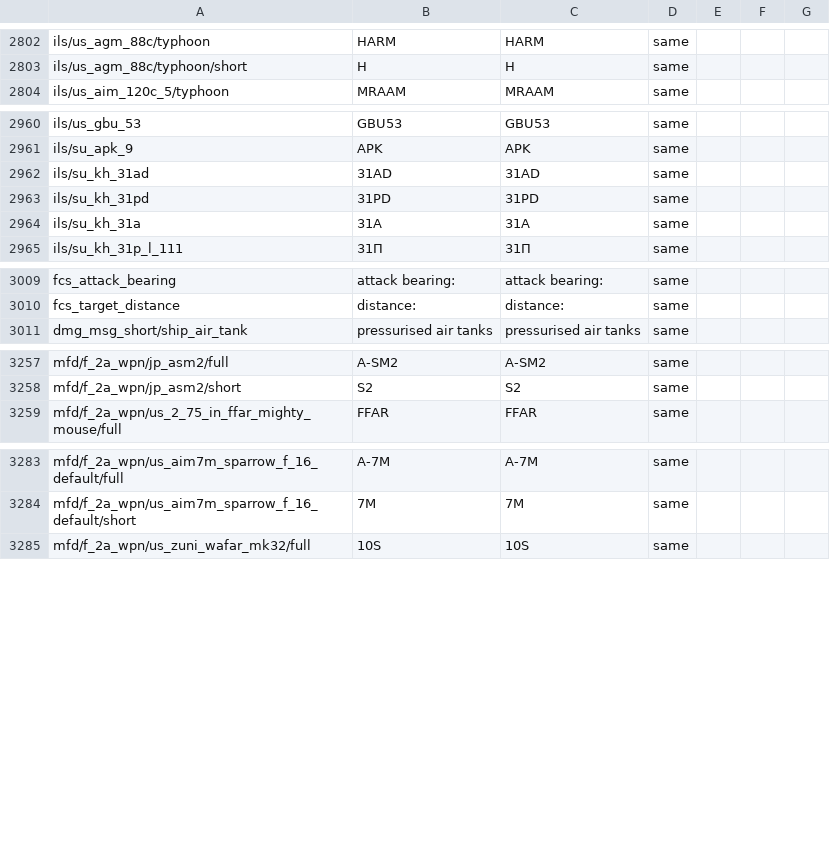
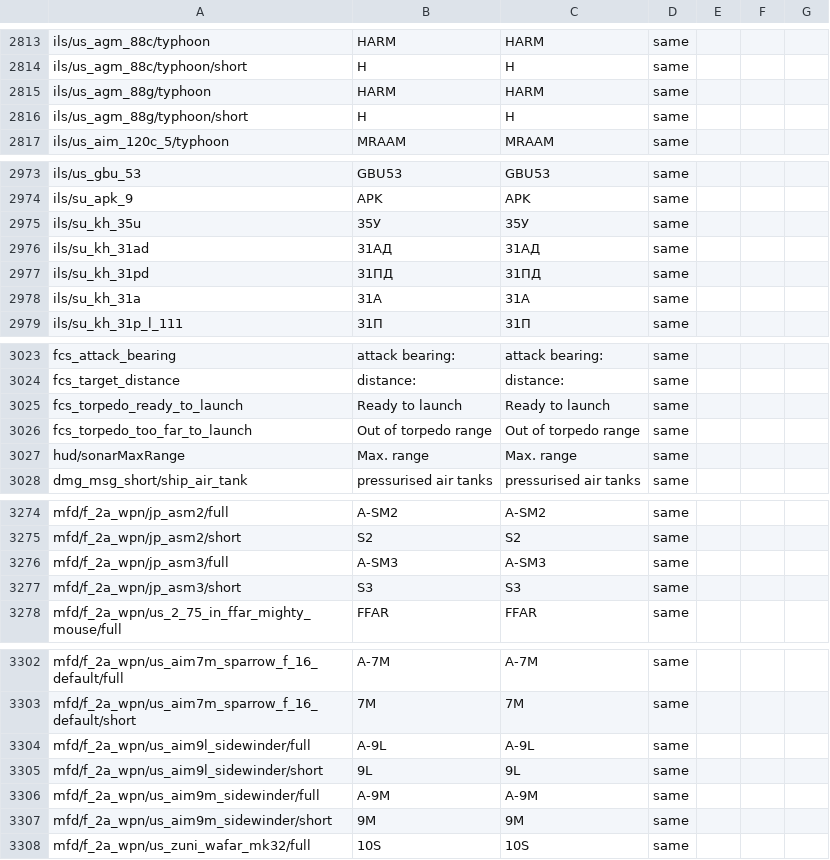
Before and after one commit to mikechuy/SCAM, a CSV file: ui.csv, drawn as a sheet; only a part is shown, gaps mark what is left out; the diff covers the shown part only.

```diff
--- a/ui.csv
+++ b/ui.csv
@@ -2823,2 +2834,4 @@ ils/us_agm_88c/typhoon;HARM;HARM;same;;;
 ils/us_agm_88c/typhoon/short;H;H;same;;;
+ils/us_agm_88g/typhoon;HARM;HARM;same;;;
+ils/us_agm_88g/typhoon/short;H;H;same;;;
 ils/us_aim_120c_5/typhoon;MRAAM;MRAAM;same;;;
@@ -2981,4 +2994,5 @@ ils/us_gbu_53;GBU53;GBU53;same;;;
 ils/su_apk_9;APK;APK;same;;;
-ils/su_kh_31ad;31AD;31AD;same;;;
-ils/su_kh_31pd;31PD;31PD;same;;;
+ils/su_kh_35u;35У;35У;same;;;
+ils/su_kh_31ad;31АД;31АД;same;;;
+ils/su_kh_31pd;31ПД;31ПД;same;;;
 ils/su_kh_31a;31A;31A;same;;;
@@ -3030,2 +3044,5 @@ fcs_attack_bearing;attack bearing: ;attack bearing: ;same;;;
 fcs_target_distance;distance: ;distance: ;same;;;
+fcs_torpedo_ready_to_launch;Ready to launch;Ready to launch;same;;;
+fcs_torpedo_too_far_to_launch;Out of torpedo range;Out of torpedo range;same;;;
+hud/sonarMaxRange;Max. range;Max. range;same;;;
 dmg_msg_short/ship_air_tank;pressurised air tanks;pressurised air tanks;same;;;
@@ -3278,2 +3295,4 @@ mfd/f_2a_wpn/jp_asm2/full;A-SM2;A-SM2;same;;;
 mfd/f_2a_wpn/jp_asm2/short;S2;S2;same;;;
+mfd/f_2a_wpn/jp_asm3/full;A-SM3;A-SM3;same;;;
+mfd/f_2a_wpn/jp_asm3/short;S3;S3;same;;;
 mfd/f_2a_wpn/us_2_75_in_ffar_mighty_mouse/full;FFAR;FFAR;same;;;
@@ -3304,2 +3323,6 @@ mfd/f_2a_wpn/us_aim7m_sparrow_f_16_default/full;A-7M;A-7M;same;;;
 mfd/f_2a_wpn/us_aim7m_sparrow_f_16_default/short;7M;7M;same;;;
+mfd/f_2a_wpn/us_aim9l_sidewinder/full;A-9L;A-9L;same;;;
+mfd/f_2a_wpn/us_aim9l_sidewinder/short;9L;9L;same;;;
+mfd/f_2a_wpn/us_aim9m_sidewinder/full;A-9M;A-9M;same;;;
+mfd/f_2a_wpn/us_aim9m_sidewinder/short;9M;9M;same;;;
 mfd/f_2a_wpn/us_zuni_wafar_mk32/full;10S;10S;same;;;
```
Also changed, not shown: 14 added rows, 1 removed row and 2 edited cells elsewhere in this file, controls.csv, inf.csv, 7 other files.
